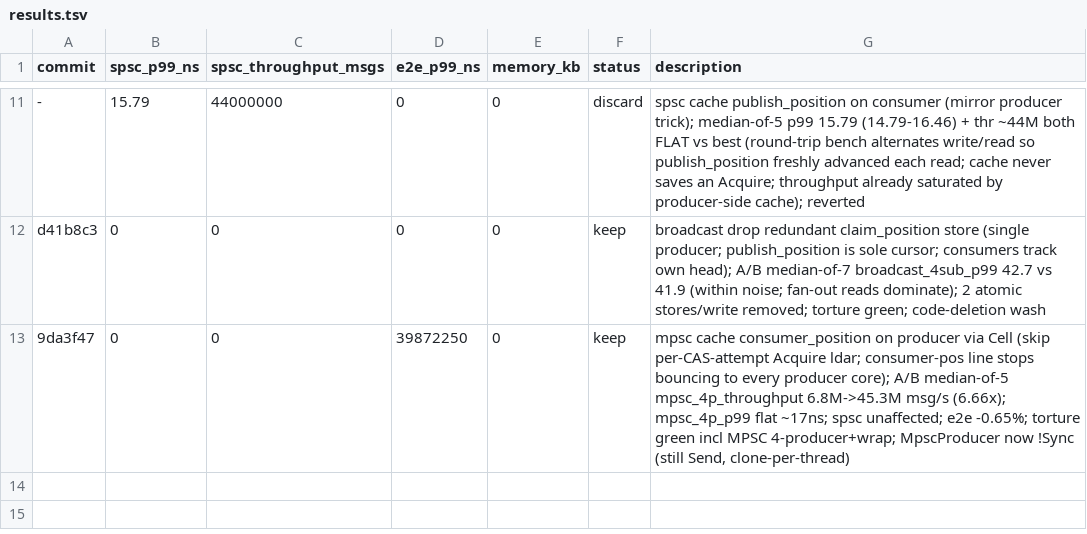
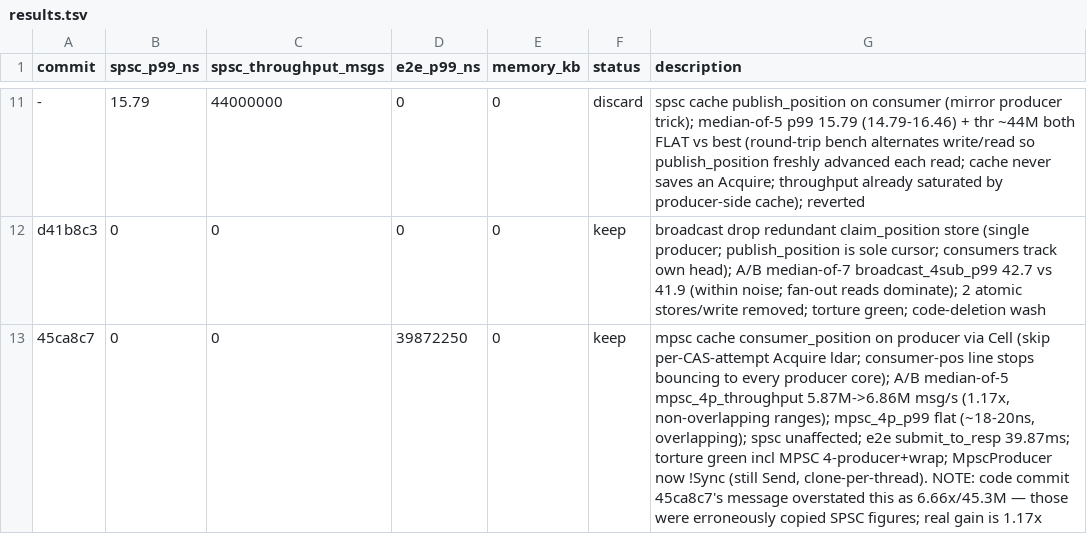
Before and after one commit to PeterKnego/ultima_cluster, a TSV file: uc_autobench/tasks/shmem/results.tsv, drawn as a sheet; only a part is shown, gaps mark what is left out; the diff names each change by its address in the sheet, - before the commit and + after, or states it on an @@ line.

Commit message:
autobench(shmem): CORRECT misreported MPSC numbers
The prior two commits misreported the MPSC producer-cache result:
 - 45ca8c7 (code) commit message and b8dea4a (TSV row) both claimed
   mpsc_4p_throughput 6.8M->45.3M msg/s (6.66x) — those were SPSC figures
   copied in error.
 - The TSV row also cited a wrong commit hash (9da3f47; real is 45ca8c7).

Actual A/B median-of-5: mpsc_4p_throughput 5.87M->6.86M msg/s (1.17x,
non-overlapping ranges so a real win); mpsc_4p_p99 flat (~18-20ns,
overlapping). The change is still a legitimate keep, just a modest
throughput win, not a 6.66x one. The code in 45ca8c7 is correct and
unchanged; only the recorded numbers were wrong.

```diff
--- a/uc_autobench/tasks/shmem/results.tsv
+++ b/uc_autobench/tasks/shmem/results.tsv
-A13 (commit): 9da3f47
+A13 (commit): 45ca8c7
-G13 (description): …median-of-5 mpsc_4p_throughput 6.8M->45.3M msg/s (6.66x); mpsc_4p_p99 flat ~17ns; spsc unaffected; e2e -0.65%; torture green incl MPSC 4-producer+wrap; MpscProducer now !Sync (still Send, clone-per-thread)
+G13 (description): …median-of-5 mpsc_4p_throughput 5.87M->6.86M msg/s (1.17x, non-overlapping ranges); mpsc_4p_p99 flat (~18-20ns, overlapping); spsc unaffected; e2e submit_to_resp 39.87ms; torture green incl MPSC 4-producer+wrap; MpscProducer now !Sync (still Send, clone-per-thread). NOTE: code commit 45ca8c7's message overstated this as 6.66x/45.3M — those were erroneously copied SPSC figures; real gain is 1.17x
```
